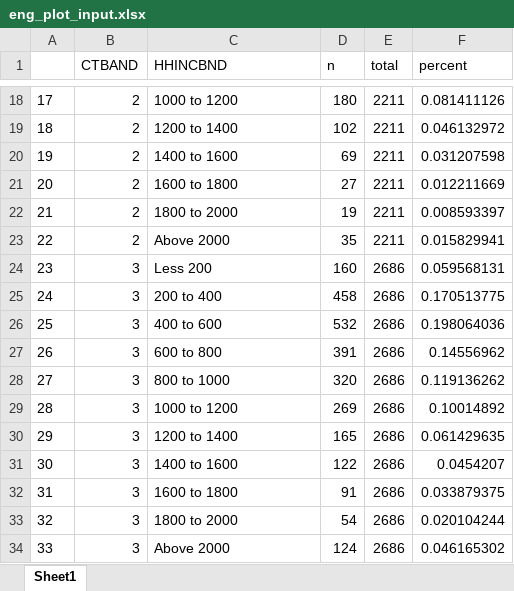
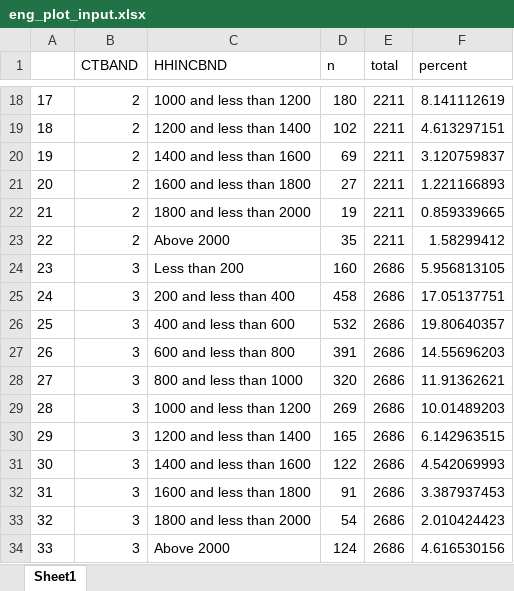
Before and after one commit to Em1lyK/income_ctband, an Excel workbook: data_output/eng_plot_input.xlsx, sheet Sheet1, drawn as a sheet; only a part is shown, gaps mark what is left out; values as stored, in another font and other column widths than the file's, no borders; the diff covers the shown part only; the diff names each change by its address in the sheet, - before the commit and + after, or states it on an @@ line.

```diff
--- a/data_output/eng_plot_input.xlsx (sheet Sheet1)
+++ b/data_output/eng_plot_input.xlsx (sheet Sheet1)
-C18 (HHINCBND): 1000 to 1200
+C18 (HHINCBND): 1000 and less than 1200
-F18 (percent): 0.081411126
+F18 (percent): 8.141112619
-C19 (HHINCBND): 1200 to 1400
+C19 (HHINCBND): 1200 and less than 1400
-F19 (percent): 0.046132972
+F19 (percent): 4.613297151
-C20 (HHINCBND): 1400 to 1600
+C20 (HHINCBND): 1400 and less than 1600
-F20 (percent): 0.031207598
+F20 (percent): 3.120759837
-C21 (HHINCBND): 1600 to 1800
+C21 (HHINCBND): 1600 and less than 1800
-F21 (percent): 0.012211669
+F21 (percent): 1.221166893
-C22 (HHINCBND): 1800 to 2000
+C22 (HHINCBND): 1800 and less than 2000
-F22 (percent): 0.008593397
+F22 (percent): 0.859339665
-F23 (percent): 0.015829941
+F23 (percent): 1.58299412
-C24 (HHINCBND): Less 200
+C24 (HHINCBND): Less than 200
-F24 (percent): 0.059568131
+F24 (percent): 5.956813105
-C25 (HHINCBND): 200 to 400
+C25 (HHINCBND): 200 and less than 400
-F25 (percent): 0.170513775
+F25 (percent): 17.05137751
-C26 (HHINCBND): 400 to 600
+C26 (HHINCBND): 400 and less than 600
-F26 (percent): 0.198064036
+F26 (percent): 19.80640357
-C27 (HHINCBND): 600 to 800
+C27 (HHINCBND): 600 and less than 800
-F27 (percent): 0.14556962
+F27 (percent): 14.55696203
-C28 (HHINCBND): 800 to 1000
+C28 (HHINCBND): 800 and less than 1000
-F28 (percent): 0.119136262
+F28 (percent): 11.91362621
-C29 (HHINCBND): 1000 to 1200
+C29 (HHINCBND): 1000 and less than 1200
-F29 (percent): 0.10014892
+F29 (percent): 10.01489203
-C30 (HHINCBND): 1200 to 1400
+C30 (HHINCBND): 1200 and less than 1400
-F30 (percent): 0.061429635
+F30 (percent): 6.142963515
-C31 (HHINCBND): 1400 to 1600
+C31 (HHINCBND): 1400 and less than 1600
-F31 (percent): 0.0454207
+F31 (percent): 4.542069993
-C32 (HHINCBND): 1600 to 1800
+C32 (HHINCBND): 1600 and less than 1800
-F32 (percent): 0.033879375
+F32 (percent): 3.387937453
-C33 (HHINCBND): 1800 to 2000
+C33 (HHINCBND): 1800 and less than 2000
-F33 (percent): 0.020104244
+F33 (percent): 2.010424423
-F34 (percent): 0.046165302
+F34 (percent): 4.616530156
```
Also changed, not shown: 136 edited cells elsewhere in this sheet, data_output/comp_bandd_frsCTB.xlsx, 4 other files.
